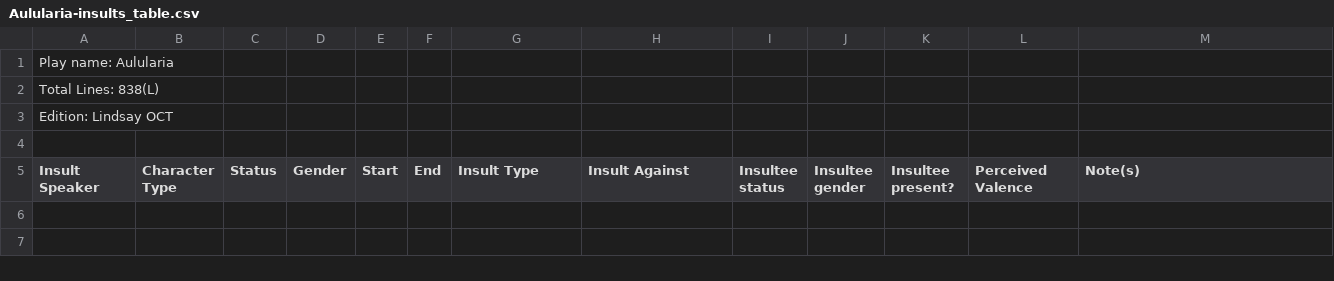
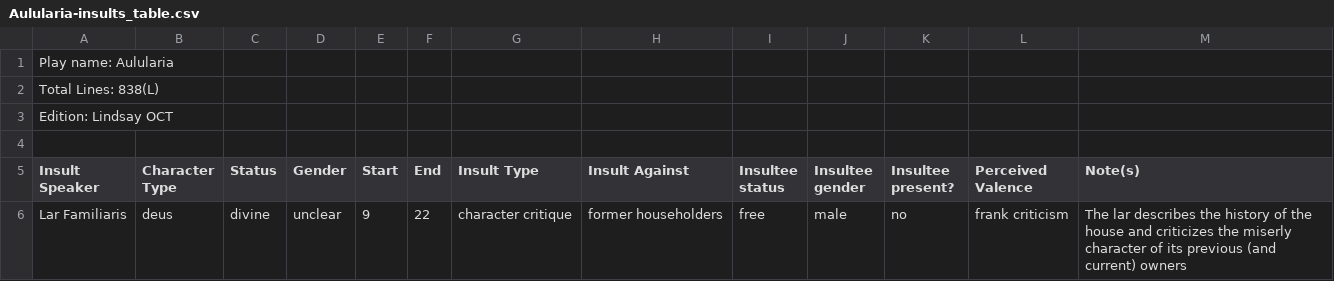
Before and after one commit to ancient-drama-SNA/Insult_tables-Roman_Comedy, a CSV file: Aulularia-insults_table.csv, drawn as a sheet.

Commit message:
Autocommit and push via script

```diff
--- a/Aulularia-insults_table.csv
+++ b/Aulularia-insults_table.csv
@@ -5 +5,2 @@ Edition: Lindsay OCT,,,,,,,,,,,,
 Insult Speaker,Character Type,Status,Gender,Start,End,Insult Type,Insult Against,Insultee status,Insultee gender,Insultee present?,Perceived Valence,Note(s)
+Lar Familiaris,deus,divine,unclear,9,22,character critique,former householders,free,male,no,frank criticism,The lar describes the history of the house and criticizes the miserly character of its previous (and current) owners
```
